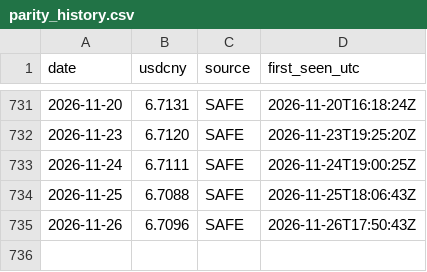
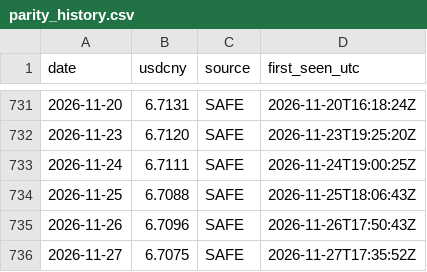
Before and after one commit to Leorich-max/qdii-fair-value-engine, a CSV file: data/live/parity_history.csv, drawn as a sheet; only a part is shown, gaps mark what is left out.

```diff
--- a/data/live/parity_history.csv
+++ b/data/live/parity_history.csv
@@ -735 +735,2 @@ date,usdcny,source,first_seen_utc
 2026-11-26,6.7096,SAFE,2026-11-26T17:50:43Z
+2026-11-27,6.7075,SAFE,2026-11-27T17:35:52Z
```
Also changed, not shown: data/live/nav_history.csv, 1 other file.
